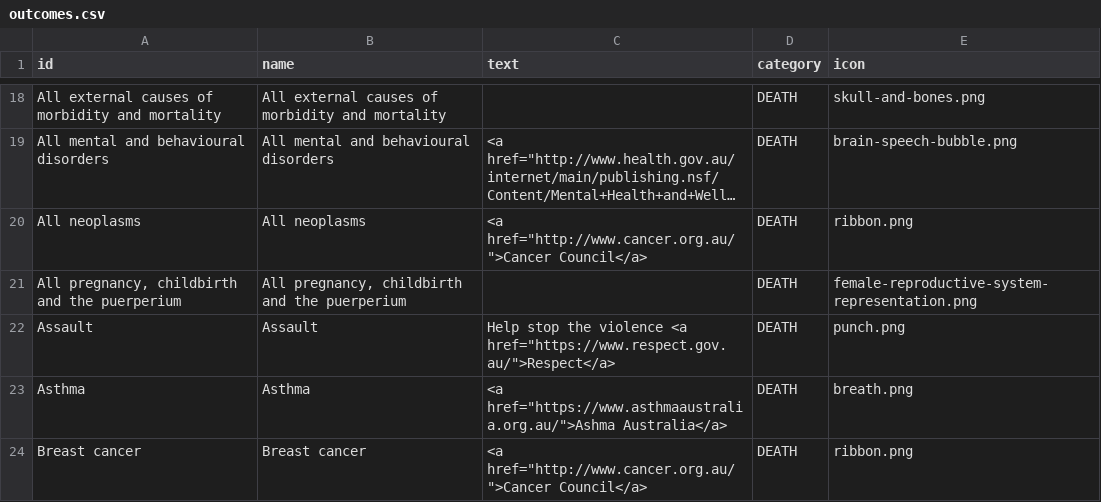
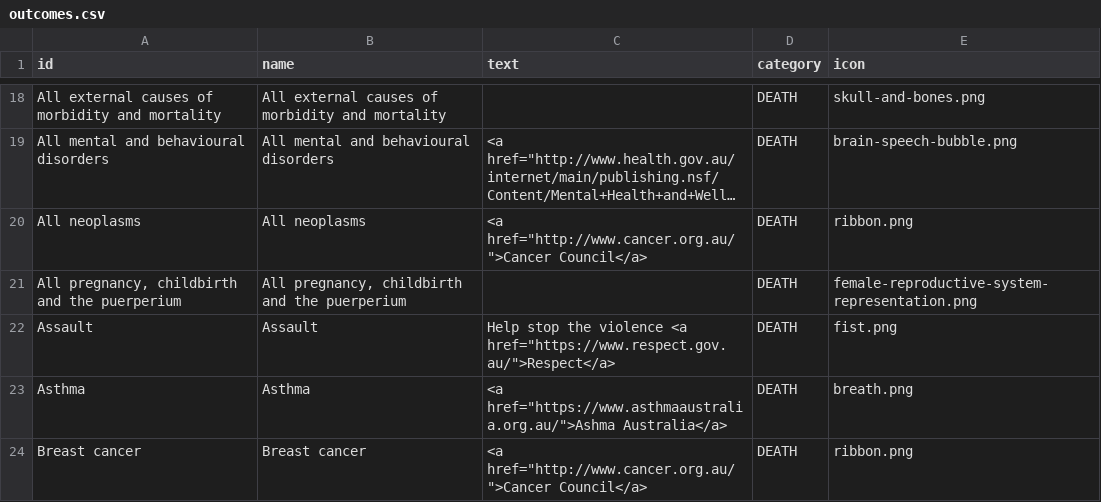
Before and after one commit to TheMadBug/feartheburger, a CSV file: data/GRIM/outcomes.csv, drawn as a sheet; only a part is shown, gaps mark what is left out; long unchanged cells end in ….

```diff
--- a/data/GRIM/outcomes.csv
+++ b/data/GRIM/outcomes.csv
@@ -21,3 +21,3 @@ All neoplasms,All neoplasms,"<a href=""http://www.cancer.org.au/"">Cancer Counci
 "All pregnancy, childbirth and the puerperium","All pregnancy, childbirth and the puerperium",,DEATH,female-reproductive-system-representation.png
-Assault,Assault,"Help stop the violence <a href=""https://www.respect.gov.au/"">Respect</a>",DEATH,punch.png
+Assault,Assault,"Help stop the violence <a href=""https://www.respect.gov.au/"">Respect</a>",DEATH,fist.png
 Asthma,Asthma,"<a href=""https://www.asthmaaustralia.org.au/"">Ashma Australia</a>",DEATH,breath.png
```
Also changed, not shown: data/SA_AGD/outcomes.csv, data/VIC_crime/outcomes.csv, 1 other file.
